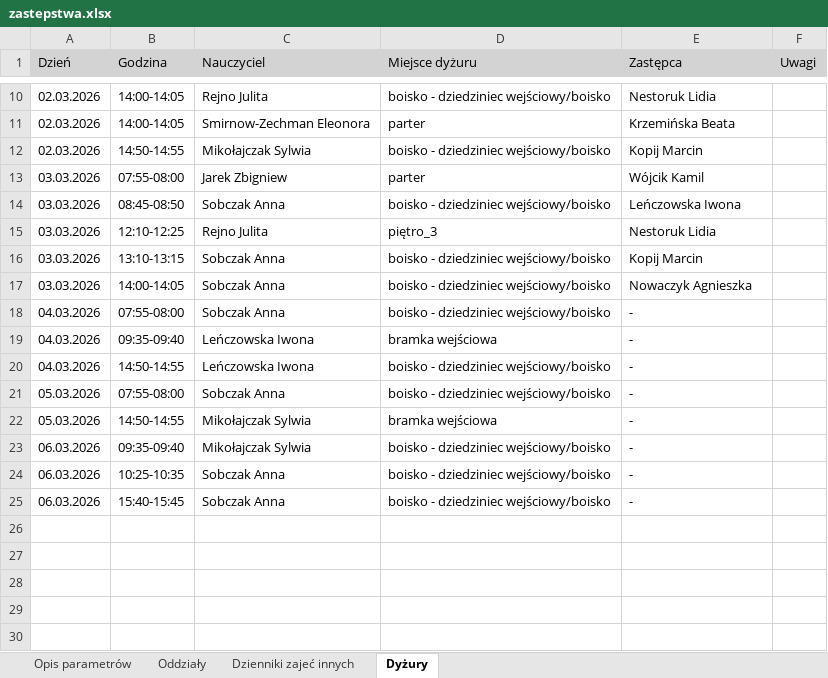
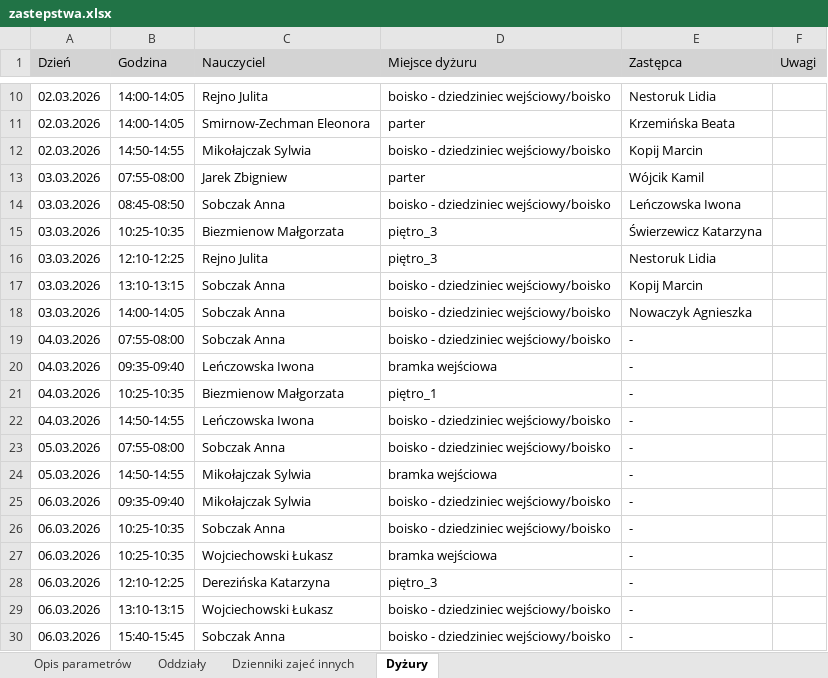
Before and after one commit to adeodatus11/zastepstwa, an Excel workbook: zastepstwa.xlsx, sheet Dyżury, drawn as a sheet; only a part is shown, gaps mark what is left out; values as stored, in another font and other column widths than the file's, no borders; the diff names each change by its address in the sheet, - before the commit and + after, or states it on an @@ line.

```diff
--- a/zastepstwa.xlsx (sheet Dyżury)
+++ b/zastepstwa.xlsx (sheet Dyżury)
+row 15: 03.03.2026 | 10:25-10:35 | Biezmienow Małgorzata | piętro_3 | Świerzewicz Katarzyna
+row 21: 04.03.2026 | 10:25-10:35 | Biezmienow Małgorzata | piętro_1 | -
+row 27: 06.03.2026 | 10:25-10:35 | Wojciechowski Łukasz | bramka wejściowa | -
+row 28: 06.03.2026 | 12:10-12:25 | Derezińska Katarzyna | piętro_3 | -
+row 29: 06.03.2026 | 13:10-13:15 | Wojciechowski Łukasz | boisko - dziedziniec wejściowy/boisko | -
```
Also changed, not shown: sheet Oddziały, sheet Dzienniki zajeć innych.
